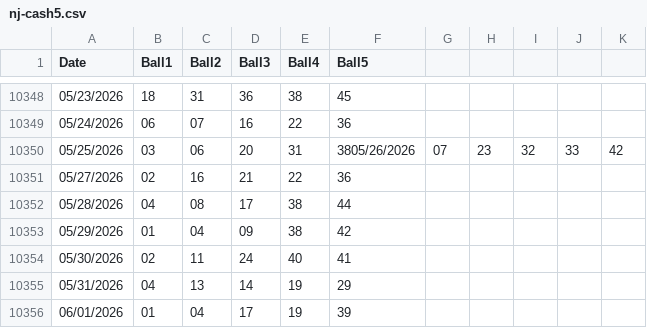
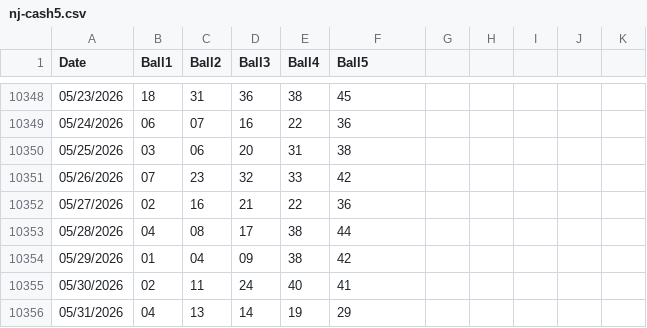
Before and after one commit to Sageth/LotteryML, a CSV file: NJ_Cash5/source/nj-cash5.csv, drawn as a sheet; only a part is shown, gaps mark what is left out; the shorter side is filled out with more unchanged rows.

```diff
--- a/NJ_Cash5/source/nj-cash5.csv
+++ b/NJ_Cash5/source/nj-cash5.csv
@@ -10349,3 +10349,4 @@ Date,Ball1,Ball2,Ball3,Ball4,Ball5
 05/24/2026,06,07,16,22,36
-05/25/2026,03,06,20,31,3805/26/2026,07,23,32,33,42
+05/25/2026,03,06,20,31,38
+05/26/2026,07,23,32,33,42
 05/27/2026,02,16,21,22,36
```
Also changed, not shown: Megamillions/source/megamillions.csv, 2 other files.
